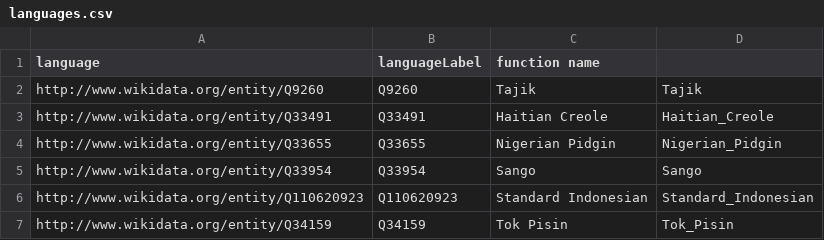
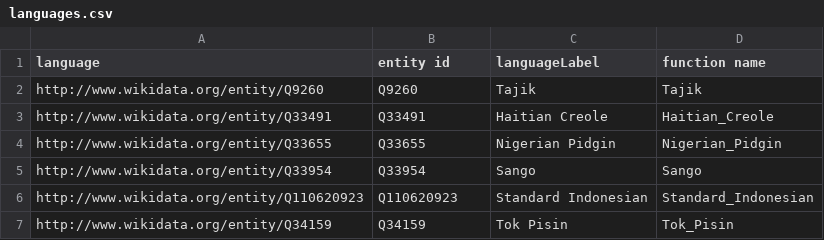
Before and after one commit to LauretteM/w4pa, a CSV file: data/languages.csv, drawn as a sheet; only a part is shown.

```diff
--- a/data/languages.csv
+++ b/data/languages.csv
@@ -1,2 +1,2 @@
-language,languageLabel,function name
+language,entity id,languageLabel,function name
 http://www.wikidata.org/entity/Q9260,Q9260,Tajik,Tajik
```
Also changed, not shown: data/capital_cities.csv, data/countries.csv, 2 other files.
